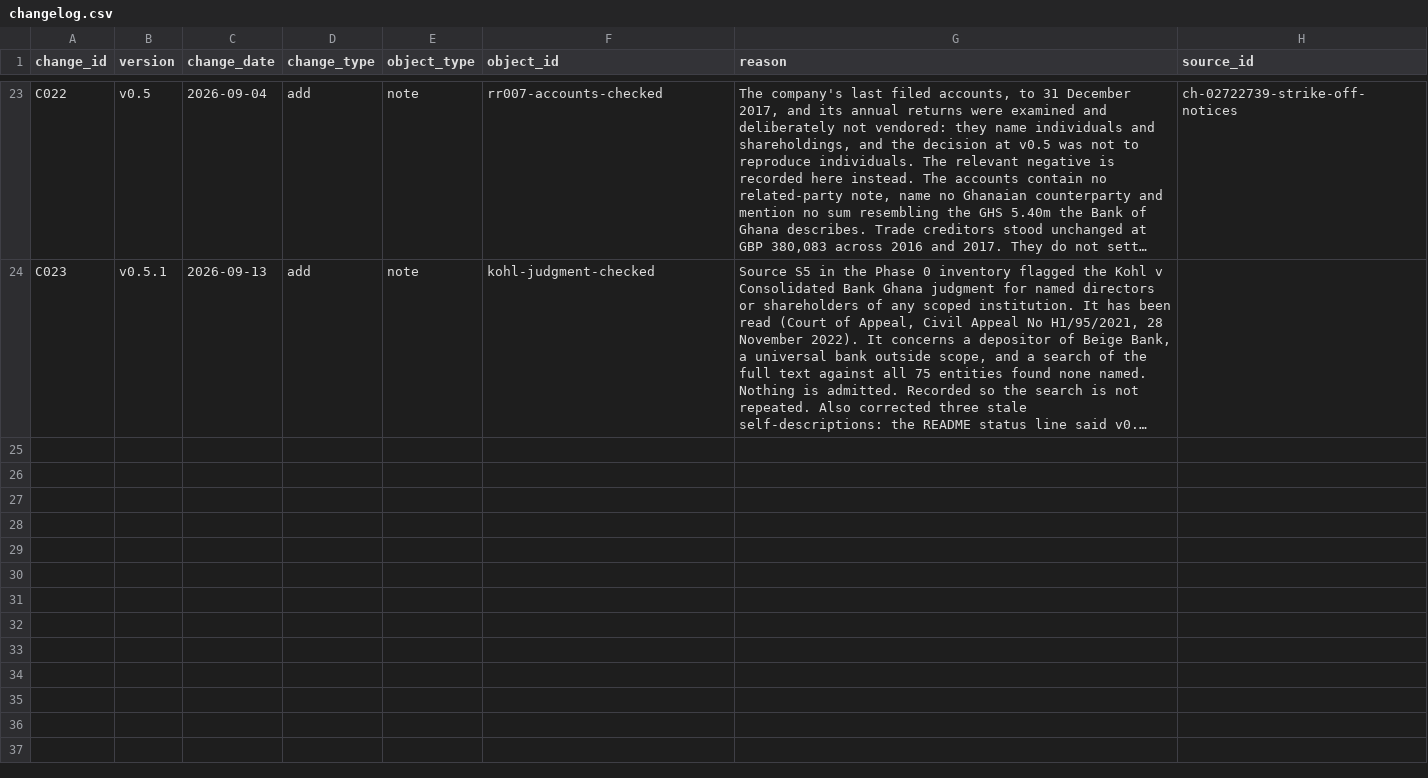
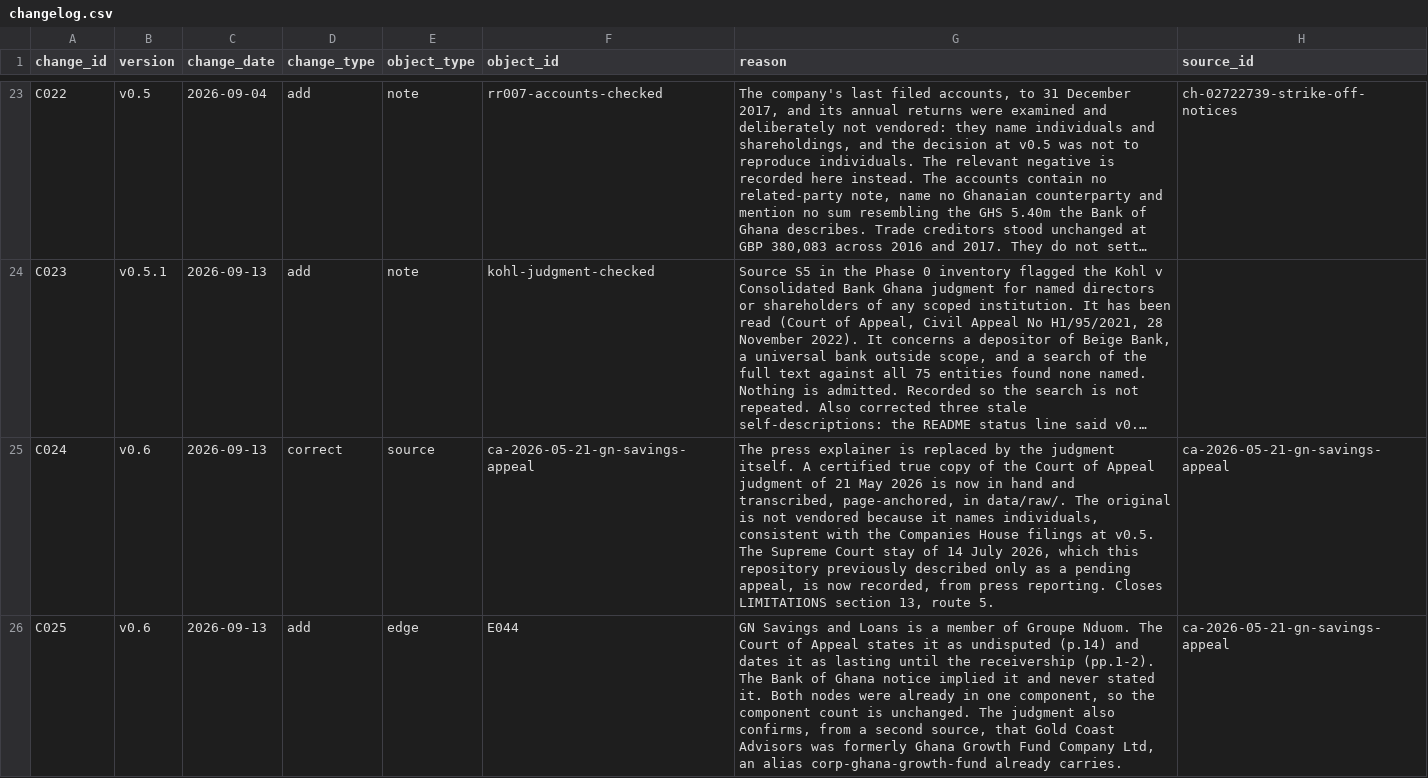
Before and after one commit to SamuelAtokwamebaah/related-party-lending-network, a CSV file: data/changelog.csv, drawn as a sheet; only a part is shown, gaps mark what is left out; long unchanged cells end in …; the diff covers the shown part only; the diff names each change by its address in the sheet, - before the commit and + after, or states it on an @@ line.

Commit message:
v0.6: read the GN Court of Appeal judgment, and admit one edge from it
GN Savings and Loans' status rested on a press explainer. It now rests on a
certified true copy of the Court of Appeal judgment of 21 May 2026 (Suit No.
H1/71/2026), transcribed page by page in data/raw/ and checked against the scan.

- E044: GN was a member of Groupe Nduom, stated by the court as undisputed. The
  first edge attributed to a court. Graph: 63 nodes, 55 edges, 17 components.
- Supreme Court stay of 14 July 2026 recorded, from press reporting.
- Not admitted, with reasons in C027: Coconut Grove (scope rule held), the
  trial judge's affiliate description, the GHS 629m assignment and the
  GHS 344.46m deficit (solvency, under appeal), and individuals (person layer
  stays empty).
- The judgment PDF is not vendored because it names individuals.
- Loader rule 0: refuse rows with more fields than the header. An unquoted
  comma had shifted E044's columns and silently marked it removed.
- README, LIMITATIONS sections 1, 2, 3, 11, 12 and 13, and the source
  inventory updated.

```diff
--- a/data/changelog.csv
+++ b/data/changelog.csv
+row 25: C024 | v0.6 | 2026-09-13 | correct | source | ca-2026-05-21-gn-savings-appeal | The press explainer is replaced by the judgment itself. A certified true copy of the Court of Appeal judgment of 21 May 2026 is now in hand and transcribed, page-anchored, in data/raw/. The original is not vendored because it names individuals, consistent with the Companies House filings at v0.5. The Supreme Court stay of 14 July 2026, which this repository previously described only as a pending appeal, is now recorded, from press reporting. Closes LIMITATIONS section 13, route 5. | ca-2026-05-21-gn-savings-appeal
+row 26: C025 | v0.6 | 2026-09-13 | add | edge | E044 | GN Savings and Loans is a member of Groupe Nduom. The Court of Appeal states it as undisputed (p.14) and dates it as lasting until the receivership (pp.1-2). The Bank of Ghana notice implied it and never stated it. Both nodes were already in one component, so the component count is unchanged. The judgment also confirms, from a second source, that Gold Coast Advisors was formerly Ghana Growth Fund Company Ltd, an alias corp-ghana-growth-fund already carries. | ca-2026-05-21-gn-savings-appeal
```
Also changed, not shown: 2 added rows elsewhere in this file, data/edges.csv, data/entities.csv, 17 other files.
